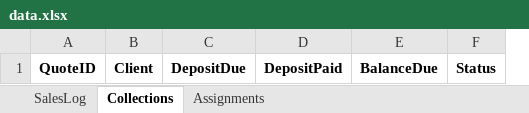
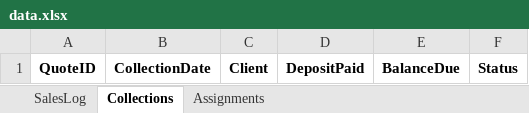
Before and after one commit to ahmad7735/Sales_Log, an Excel workbook: data.xlsx, sheet Collections, drawn as a sheet; values as stored, in another font and other column widths than the file's, no borders; removed rows and columns are numbered as before the commit, all else as after; the diff names each change by its address in the sheet, - before the commit and + after, or states it on an @@ line.

```diff
--- a/data.xlsx (sheet Collections)
+++ b/data.xlsx (sheet Collections)
+column B, row 1: CollectionDate
-column C, row 1: DepositDue
```
Also changed, not shown: sheet SalesLog, sheet Assignments.
